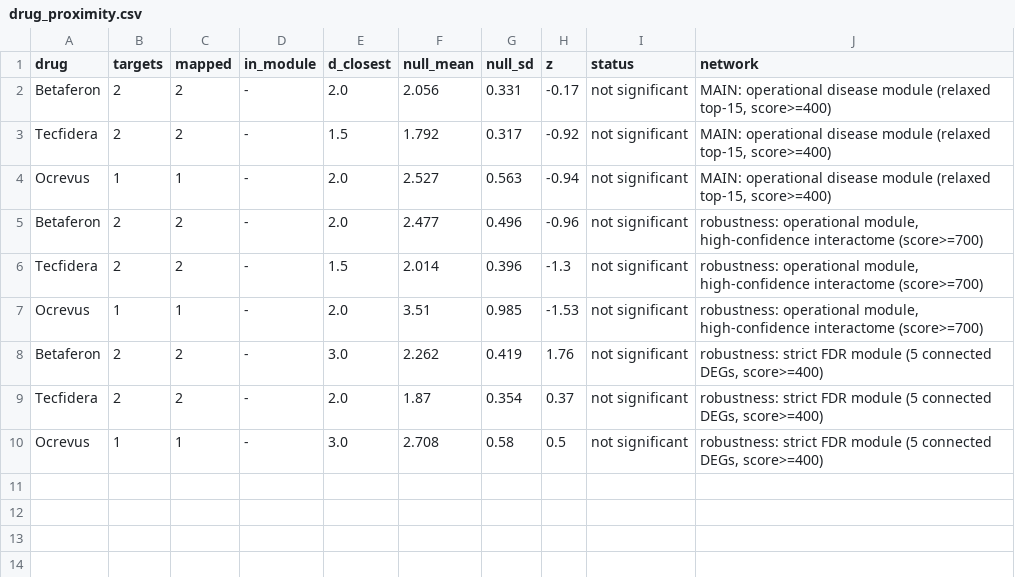
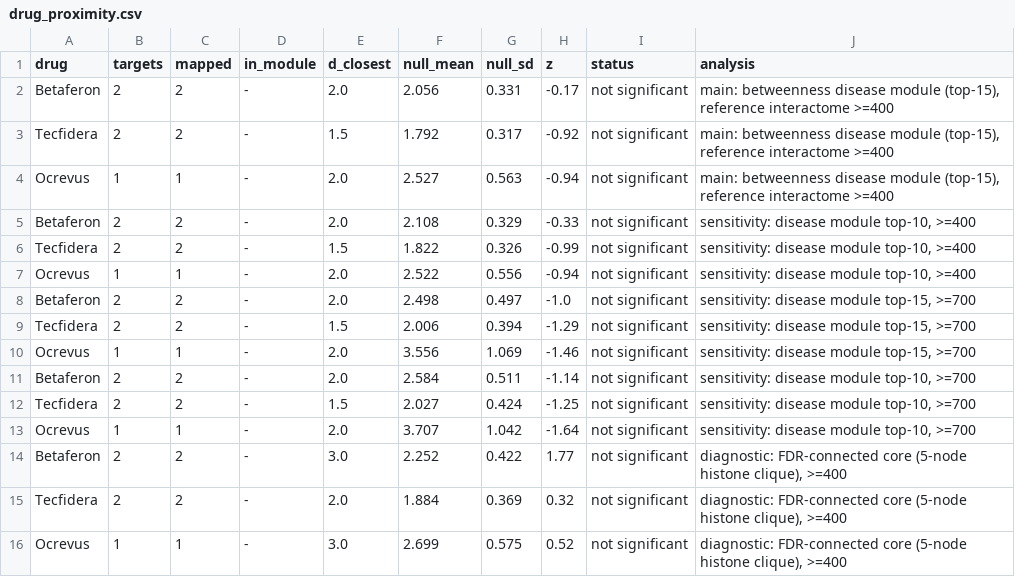
Before and after one commit to ilegul/ms-cd4, a CSV file: results/network/drug_proximity.csv, drawn as a sheet.

Commit message:
Enrichment, network and figure updates

```diff
--- a/results/network/drug_proximity.csv
+++ b/results/network/drug_proximity.csv
@@ -1,10 +1,16 @@
-drug,targets,mapped,in_module,d_closest,null_mean,null_sd,z,status,network
-Betaferon,2,2,-,2.0,2.056,0.331,-0.17,not significant,"MAIN: operational disease module (relaxed top-15, score>=400)"
-Tecfidera,2,2,-,1.5,1.792,0.317,-0.92,not significant,"MAIN: operational disease module (relaxed top-15, score>=400)"
-Ocrevus,1,1,-,2.0,2.527,0.563,-0.94,not significant,"MAIN: operational disease module (relaxed top-15, score>=400)"
-Betaferon,2,2,-,2.0,2.477,0.496,-0.96,not significant,"robustness: operational module, high-confidence interactome (score>=700)"
-Tecfidera,2,2,-,1.5,2.014,0.396,-1.3,not significant,"robustness: operational module, high-confidence interactome (score>=700)"
-Ocrevus,1,1,-,2.0,3.51,0.985,-1.53,not significant,"robustness: operational module, high-confidence interactome (score>=700)"
-Betaferon,2,2,-,3.0,2.262,0.419,1.76,not significant,"robustness: strict FDR module (5 connected DEGs, score>=400)"
-Tecfidera,2,2,-,2.0,1.87,0.354,0.37,not significant,"robustness: strict FDR module (5 connected DEGs, score>=400)"
-Ocrevus,1,1,-,3.0,2.708,0.58,0.5,not significant,"robustness: strict FDR module (5 connected DEGs, score>=400)"
+drug,targets,mapped,in_module,d_closest,null_mean,null_sd,z,status,analysis
+Betaferon,2,2,-,2.0,2.056,0.331,-0.17,not significant,"main: betweenness disease module (top-15), reference interactome >=400"
+Tecfidera,2,2,-,1.5,1.792,0.317,-0.92,not significant,"main: betweenness disease module (top-15), reference interactome >=400"
+Ocrevus,1,1,-,2.0,2.527,0.563,-0.94,not significant,"main: betweenness disease module (top-15), reference interactome >=400"
+Betaferon,2,2,-,2.0,2.108,0.329,-0.33,not significant,"sensitivity: disease module top-10, >=400"
+Tecfidera,2,2,-,1.5,1.822,0.326,-0.99,not significant,"sensitivity: disease module top-10, >=400"
+Ocrevus,1,1,-,2.0,2.522,0.556,-0.94,not significant,"sensitivity: disease module top-10, >=400"
+Betaferon,2,2,-,2.0,2.498,0.497,-1.0,not significant,"sensitivity: disease module top-15, >=700"
+Tecfidera,2,2,-,1.5,2.006,0.394,-1.29,not significant,"sensitivity: disease module top-15, >=700"
+Ocrevus,1,1,-,2.0,3.556,1.069,-1.46,not significant,"sensitivity: disease module top-15, >=700"
+Betaferon,2,2,-,2.0,2.584,0.511,-1.14,not significant,"sensitivity: disease module top-10, >=700"
+Tecfidera,2,2,-,1.5,2.027,0.424,-1.25,not significant,"sensitivity: disease module top-10, >=700"
+Ocrevus,1,1,-,2.0,3.707,1.042,-1.64,not significant,"sensitivity: disease module top-10, >=700"
+Betaferon,2,2,-,3.0,2.252,0.422,1.77,not significant,"diagnostic: FDR-connected core (5-node histone clique), >=400"
+Tecfidera,2,2,-,2.0,1.884,0.369,0.32,not significant,"diagnostic: FDR-connected core (5-node histone clique), >=400"
+Ocrevus,1,1,-,3.0,2.699,0.575,0.52,not significant,"diagnostic: FDR-connected core (5-node histone clique), >=400"
```
Also changed, not shown: results/dea/neddylation_genes.csv, results/network/community_summary.csv, 53 other files.
